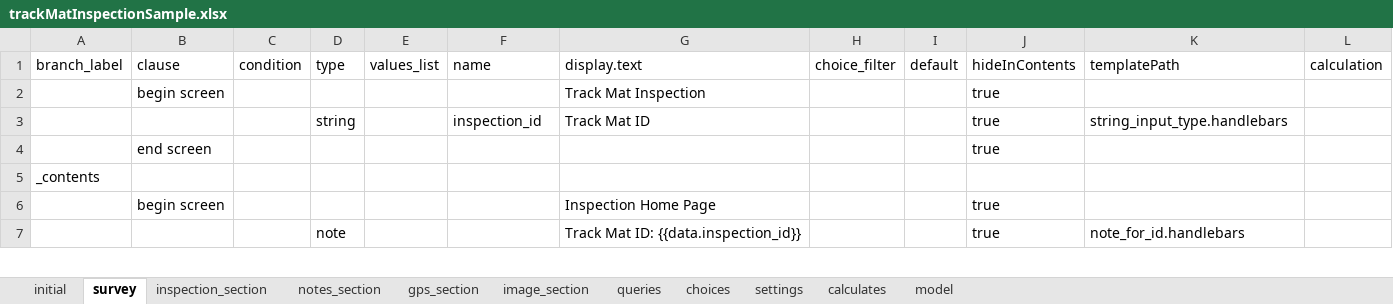
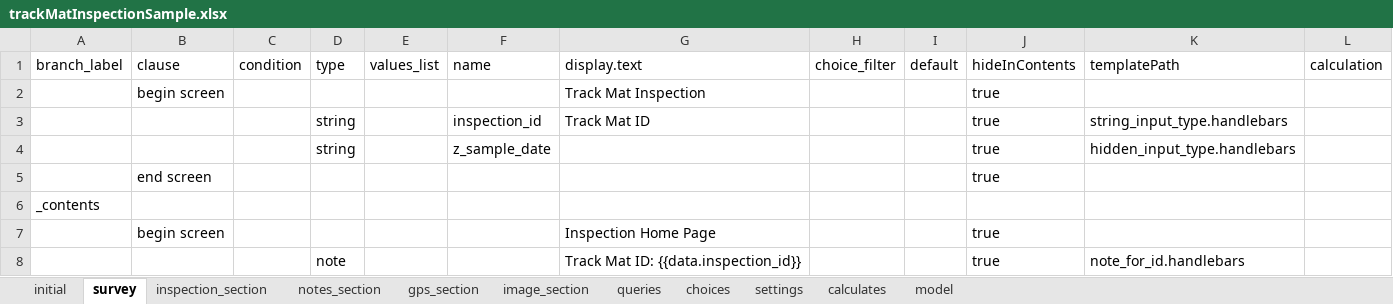
Before and after one commit to asif-iqbal/app-designer, an Excel workbook: app/config/tables/trackMatInspectionSample/forms/trackMatInspectionSample/trackMatInspectionSample.xlsx, sheet survey, drawn as a sheet; only a part is shown; values as stored, in another font and other column widths than the file's, no borders; charts and pictures not drawn; rows hold the shown columns only; the diff names each change by its address in the sheet, - before the commit and + after, or states it on an @@ line.

```diff
--- a/app/config/tables/trackMatInspectionSample/forms/trackMatInspectionSample/trackMatInspectionSample.xlsx (sheet survey)
+++ b/app/config/tables/trackMatInspectionSample/forms/trackMatInspectionSample/trackMatInspectionSample.xlsx (sheet survey)
+row 4:  |  |  | string |  | z_sample_date |  |  |  | true | hidden_input_type.handlebars
```
Also changed, not shown: sheet model, sheet queries, app/config/tables/catchBasinInspectionForm/forms/catchBasinInspectionForm/catchBasinInspectionForm.xlsx, app/config/tables/catchBasinInspectionSample/forms/catchBasinInspectionSample/catchBasinInspectionSample.xlsx, 13 other files.
